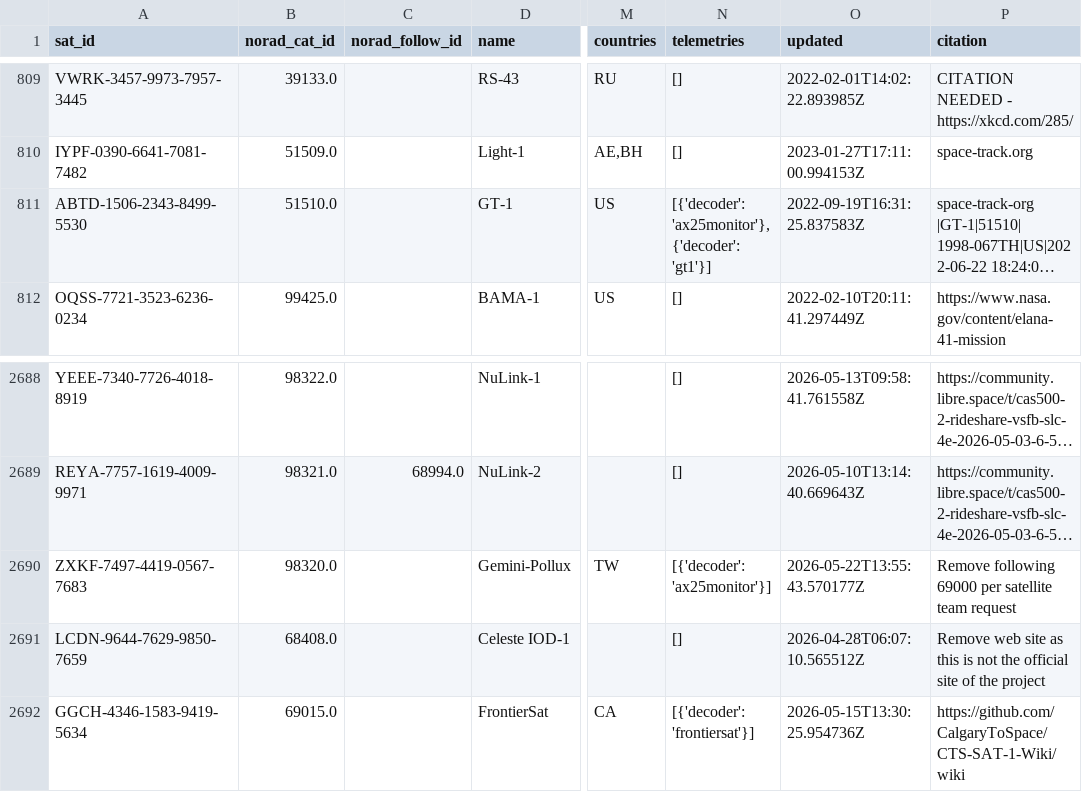
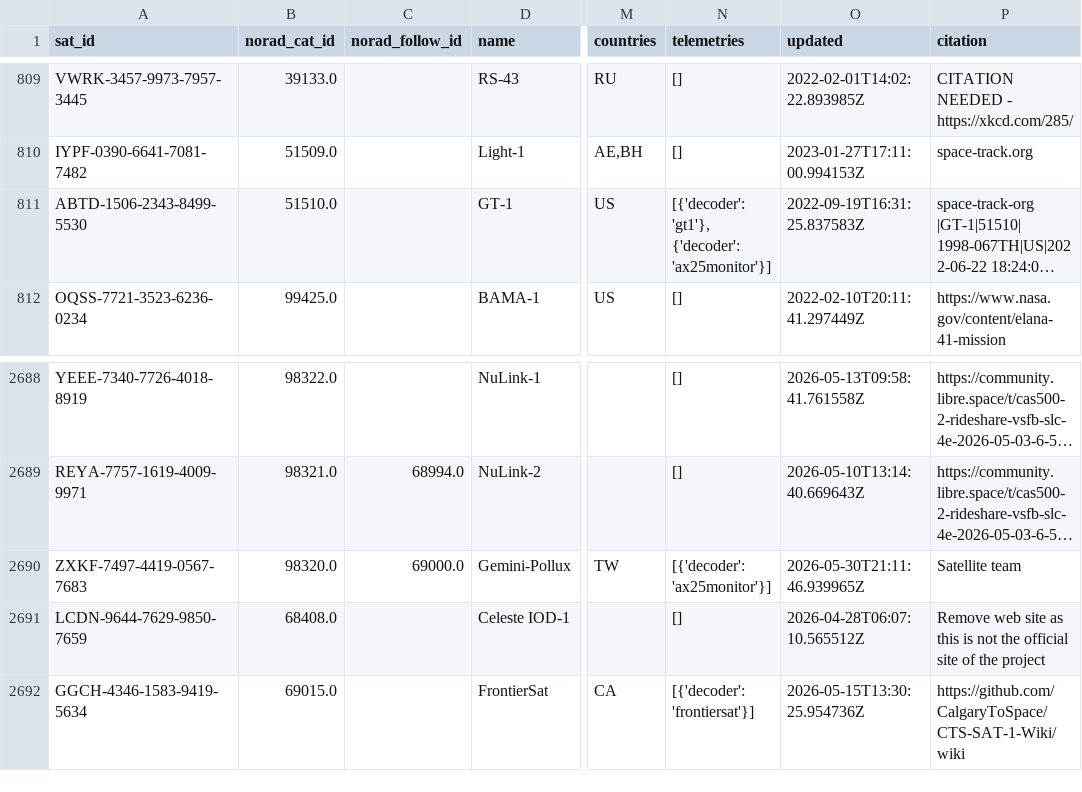
Before and after one commit to muzihuaner/amateur-satellite-database, a CSV file: data/satnogs.csv, drawn as a sheet; only a part is shown, gaps mark what is left out; long unchanged cells end in …; the diff names each change by its address in the sheet, - before the commit and + after, or states it on an @@ line.

```diff
--- a/data/satnogs.csv
+++ b/data/satnogs.csv
-N811 (telemetries): [{'decoder': 'ax25monitor'}, {'decoder': 'gt1'}]
+N811 (telemetries): [{'decoder': 'gt1'}, {'decoder': 'ax25monitor'}]
-C2690 (norad_follow_id): (empty)
+C2690 (norad_follow_id): 69000.0
-O2690 (updated): 2026-05-22T13:55:43.570177Z
+O2690 (updated): 2026-05-30T21:11:46.939965Z
-P2690 (citation): Remove following 69000 per satellite team request
+P2690 (citation): Satellite team
```
Also changed, not shown: data/amsat-all-frequencies.csv, 2 other files.
